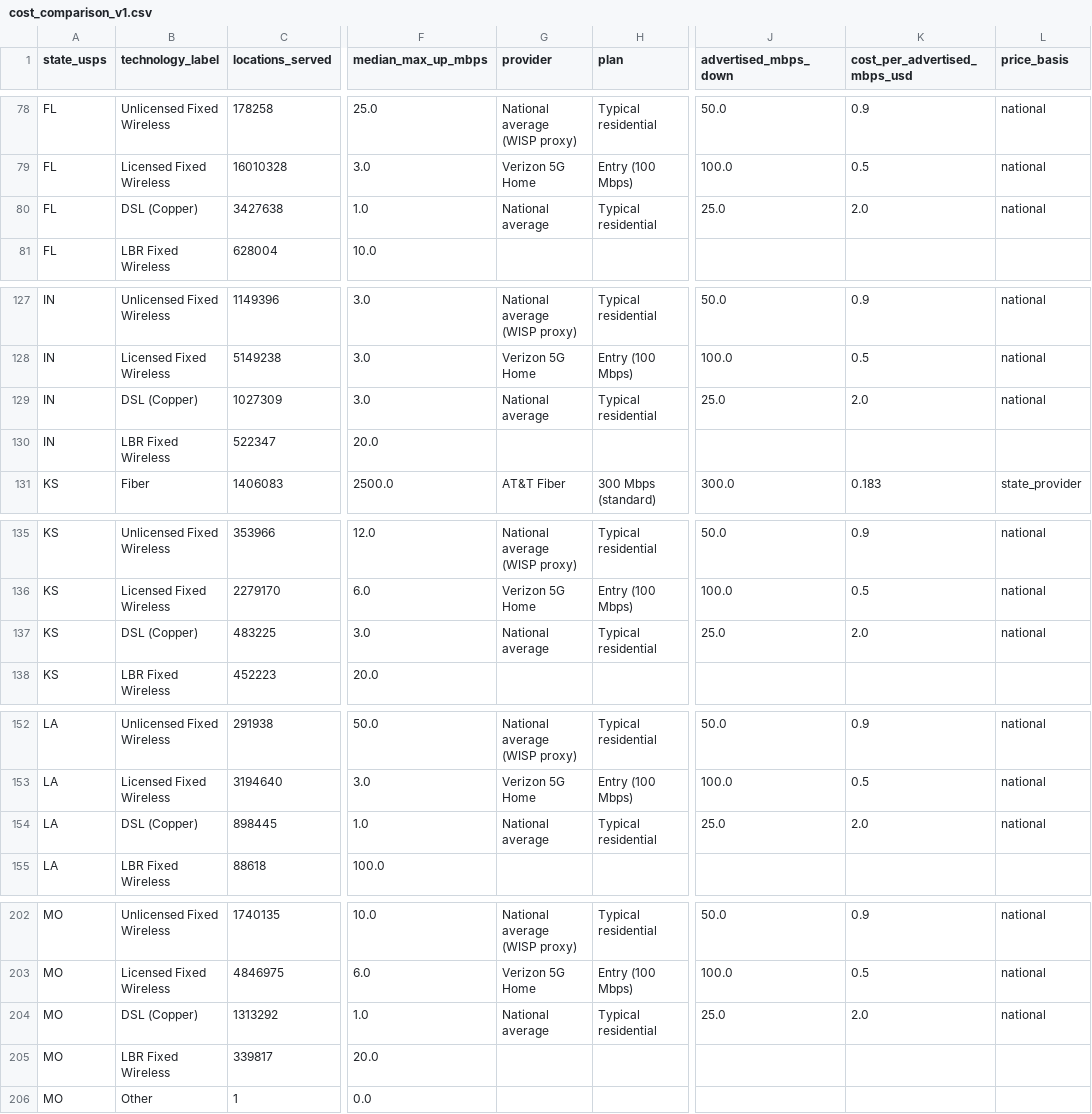
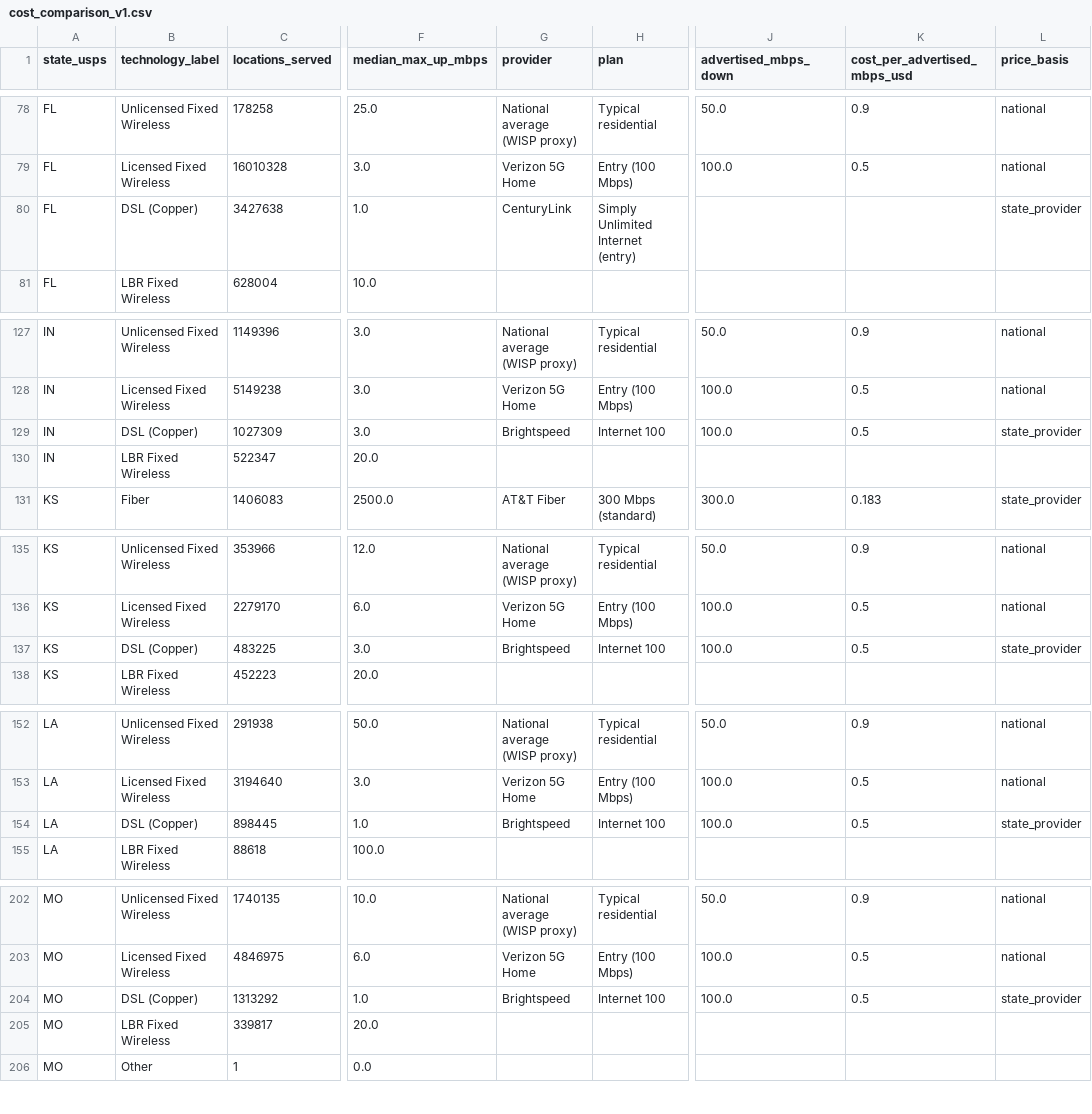
Before and after one commit to YashRao10/connectivity-cost-index, a CSV file: data/cost_comparison_v1.csv, drawn as a sheet; only a part is shown, gaps mark what is left out; the diff covers the shown part only; the diff names each change by its address in the sheet, - before the commit and + after, or states it on an @@ line.

```diff
--- a/data/cost_comparison_v1.csv
+++ b/data/cost_comparison_v1.csv
-G80 (provider): National average
+G80 (provider): CenturyLink
-H80 (plan): Typical residential
+H80 (plan): Simply Unlimited Internet (entry)
-J80 (advertised_mbps_down): 25.0
+J80 (advertised_mbps_down): (empty)
-K80 (cost_per_advertised_mbps_usd): 2.0
+K80 (cost_per_advertised_mbps_usd): (empty)
-L80 (price_basis): national
+L80 (price_basis): state_provider
-G129 (provider): National average
+G129 (provider): Brightspeed
-H129 (plan): Typical residential
+H129 (plan): Internet 100
-J129 (advertised_mbps_down): 25.0
+J129 (advertised_mbps_down): 100.0
-K129 (cost_per_advertised_mbps_usd): 2.0
+K129 (cost_per_advertised_mbps_usd): 0.5
-L129 (price_basis): national
+L129 (price_basis): state_provider
-G137 (provider): National average
+G137 (provider): Brightspeed
-H137 (plan): Typical residential
+H137 (plan): Internet 100
-J137 (advertised_mbps_down): 25.0
+J137 (advertised_mbps_down): 100.0
-K137 (cost_per_advertised_mbps_usd): 2.0
+K137 (cost_per_advertised_mbps_usd): 0.5
-L137 (price_basis): national
+L137 (price_basis): state_provider
-G154 (provider): National average
+G154 (provider): Brightspeed
-H154 (plan): Typical residential
+H154 (plan): Internet 100
-J154 (advertised_mbps_down): 25.0
+J154 (advertised_mbps_down): 100.0
-K154 (cost_per_advertised_mbps_usd): 2.0
+K154 (cost_per_advertised_mbps_usd): 0.5
-L154 (price_basis): national
+L154 (price_basis): state_provider
-G204 (provider): National average
+G204 (provider): Brightspeed
-H204 (plan): Typical residential
+H204 (plan): Internet 100
-J204 (advertised_mbps_down): 25.0
+J204 (advertised_mbps_down): 100.0
-K204 (cost_per_advertised_mbps_usd): 2.0
+K204 (cost_per_advertised_mbps_usd): 0.5
-L204 (price_basis): national
+L204 (price_basis): state_provider
```
Also changed, not shown: 1 added row, 1 removed row and 44 edited cells elsewhere in this file, data/provider_pricing.csv, data/state_top_providers.csv, 1 other file.
